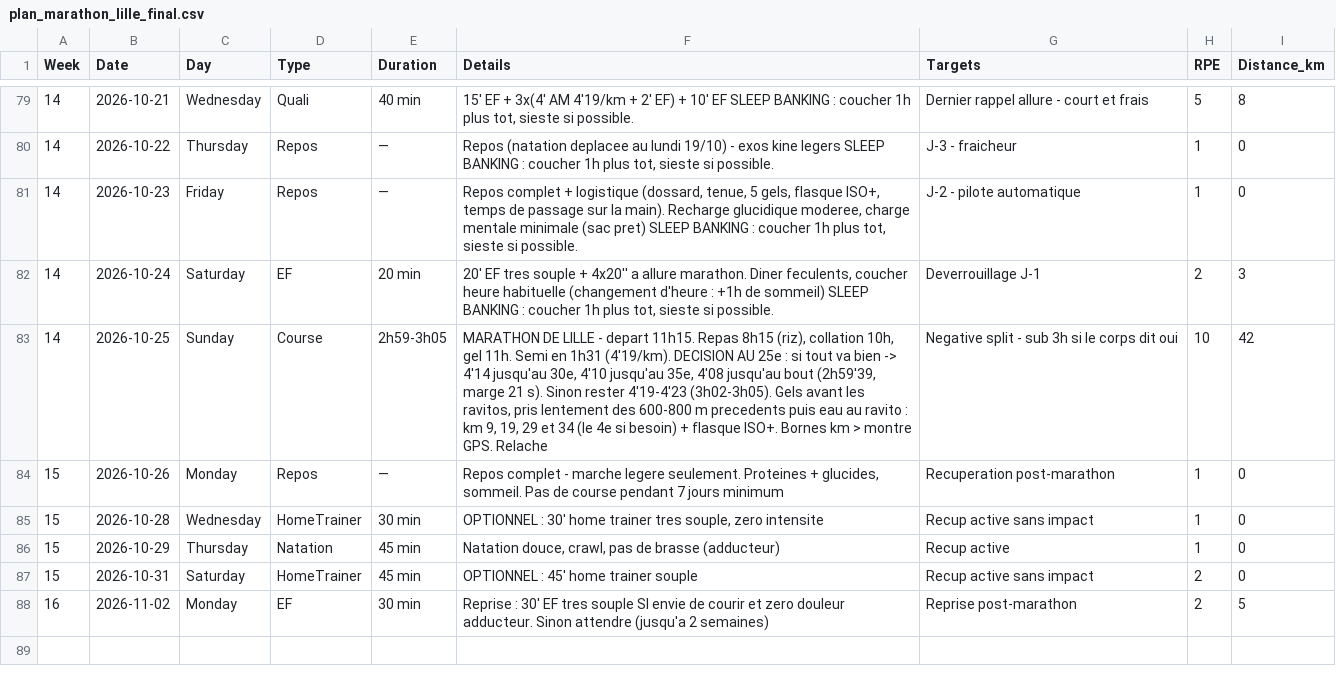
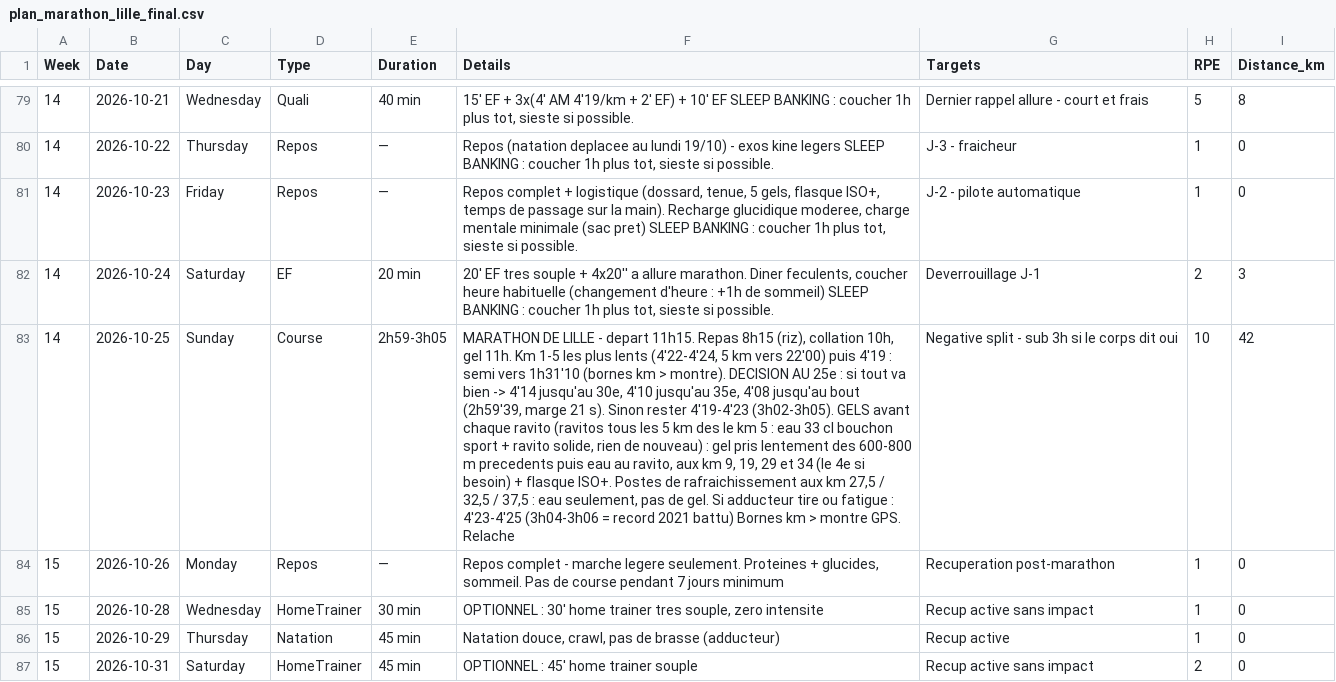
Before and after one commit to JulienDepelchin/running, a CSV file: plan_marathon_lille_final.csv, drawn as a sheet; only a part is shown, gaps mark what is left out; the shorter side is filled out with more unchanged rows; the diff names each change by its address in the sheet, - before the commit and + after, or states it on an @@ line.

```diff
--- a/plan_marathon_lille_final.csv
+++ b/plan_marathon_lille_final.csv
-F83 (Details): …gel 11h. Semi en 1h31 (4'19/km). DECISION AU 25e : si tout va bien -> 4'14 jusqu'au 30e, 4'10 jusqu'au 35e, 4'08 jusqu'au bout (2h59'39, marge 21 s). Sinon rester 4'19-4'23 (3h02-3h05). Gels avant les ravitos, pris lentement des 600-800 m precedents puis eau au ravito : km 9, 19, 29 et 34 (le 4e si besoin) + flasque ISO+. Bornes km…
+F83 (Details): …gel 11h. Km 1-5 les plus lents (4'22-4'24, 5 km vers 22'00) puis 4'19 : semi vers 1h31'10 (bornes km > montre). DECISION AU 25e : si tout va bien -> 4'14 jusqu'au 30e, 4'10 jusqu'au 35e, 4'08 jusqu'au bout (2h59'39, marge 21 s). Sinon rester 4'19-4'23 (3h02-3h05). GELS avant chaque ravito (ravitos tous les 5 km des le km 5 : eau 33 cl bouchon sport + ravito solide, rien de nouveau) : gel pris lentement des 600-800 m precedents puis eau au ravito, aux km 9, 19, 29 et 34 (le 4e si besoin) + flasque ISO+. Postes de rafraichissement aux km 27,5 / 32,5 / 37,5 : eau seulement, pas de gel. Si adducteur tire ou fatigue : 4'23-4'25 (3h04-3h06 = record 2021 battu) Bornes km…
```
